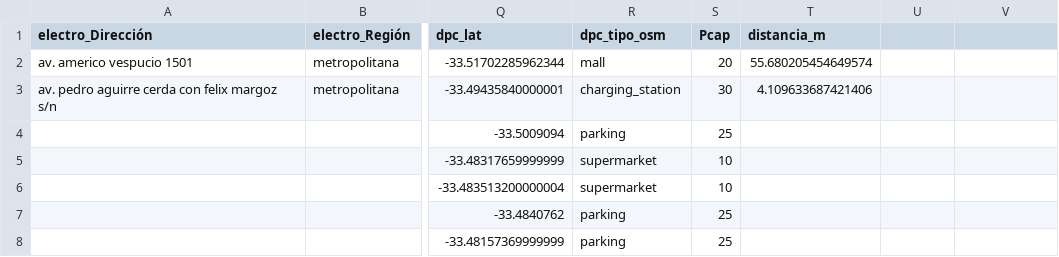
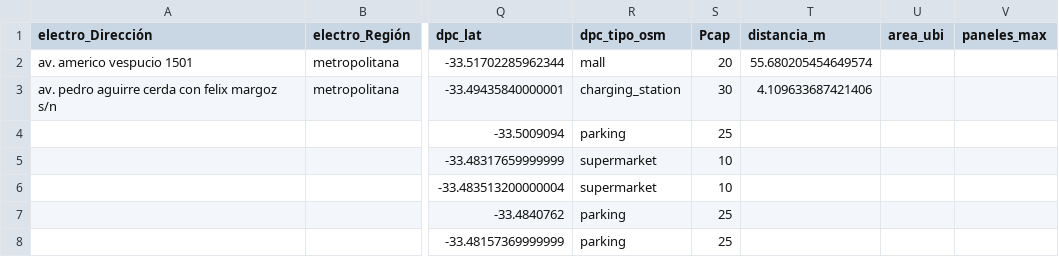
Before and after one commit to llkyssu/Optimizacion-2025-G37, a CSV file: combinado_epc_dpc_por_comuna/cerrillos_combinado.csv, drawn as a sheet; only a part is shown, gaps mark what is left out; the diff names each change by its address in the sheet, - before the commit and + after, or states it on an @@ line.

Commit message:
Update cerrillos_combinado.csv

```diff
--- a/combinado_epc_dpc_por_comuna/cerrillos_combinado.csv
+++ b/combinado_epc_dpc_por_comuna/cerrillos_combinado.csv
-U1: (empty)
+U1: area_ubi
-V1: (empty)
+V1: paneles_max
```
